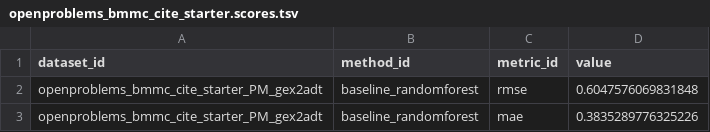
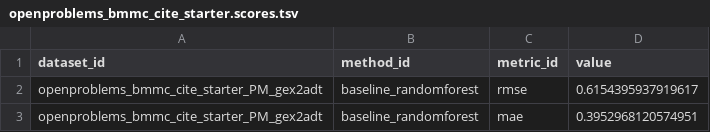
Before and after one commit to openproblems-bio/neurips2021_multimodal_viash, a TSV file: resources_test/predict_modality/openproblems_bmmc_cite_starter/openproblems_bmmc_cite_starter.scores.tsv, drawn as a sheet.

```diff
--- a/resources_test/predict_modality/openproblems_bmmc_cite_starter/openproblems_bmmc_cite_starter.scores.tsv
+++ b/resources_test/predict_modality/openproblems_bmmc_cite_starter/openproblems_bmmc_cite_starter.scores.tsv
@@ -1,3 +1,3 @@
 dataset_id	method_id	metric_id	value
-openproblems_bmmc_cite_starter_PM_gex2adt	baseline_randomforest	rmse	0.6047576069831848
-openproblems_bmmc_cite_starter_PM_gex2adt	baseline_randomforest	mae	0.3835289776325226
+openproblems_bmmc_cite_starter_PM_gex2adt	baseline_randomforest	rmse	0.6154395937919617
+openproblems_bmmc_cite_starter_PM_gex2adt	baseline_randomforest	mae	0.3952968120574951
```
Also changed, not shown: resources_test/predict_modality/openproblems_bmmc_multiome_starter/openproblems_bmmc_multiome_starter.scores.tsv, 46 other files.
